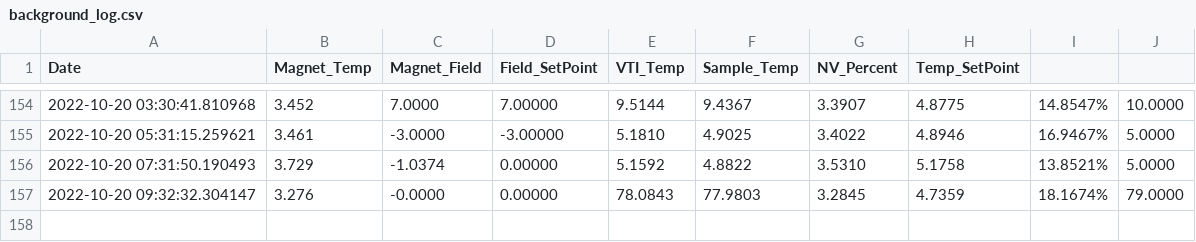
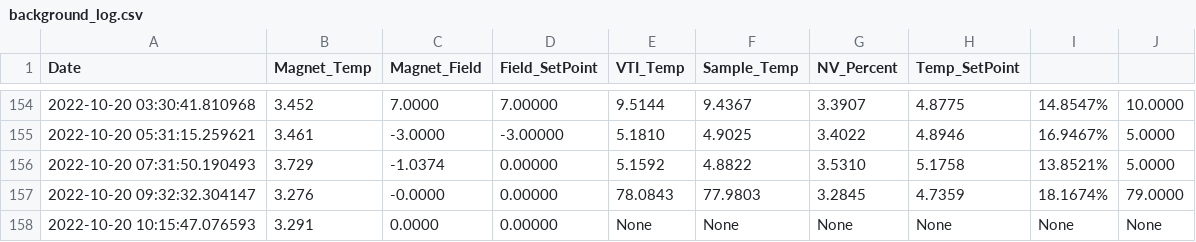
Before and after one commit to rrgipson/git_oxford_cryofree, a CSV file: background_log.csv, drawn as a sheet; only a part is shown, gaps mark what is left out; the diff names each change by its address in the sheet, - before the commit and + after, or states it on an @@ line.

```diff
--- a/background_log.csv
+++ b/background_log.csv
+row 158: 2022-10-20 10:15:47.076593 | 3.291 | 0.0000 | 0.00000 | None | None | None | None | None | None
```
Also changed, not shown: 4 other files.
